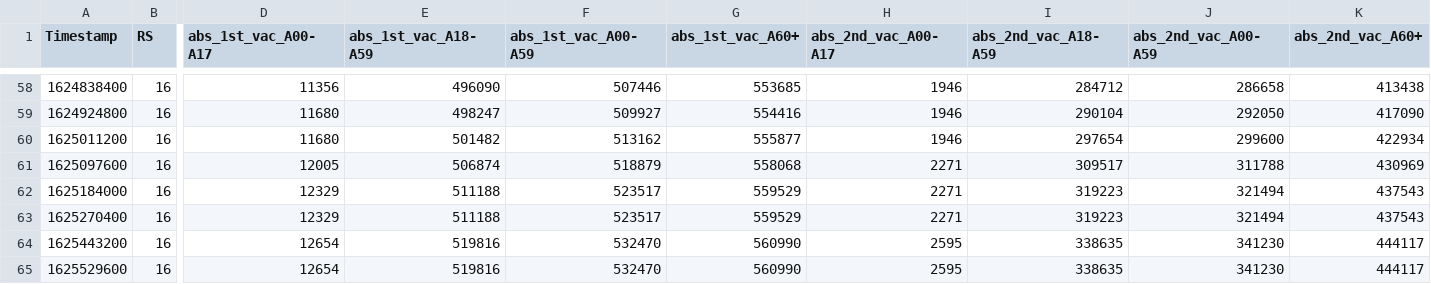
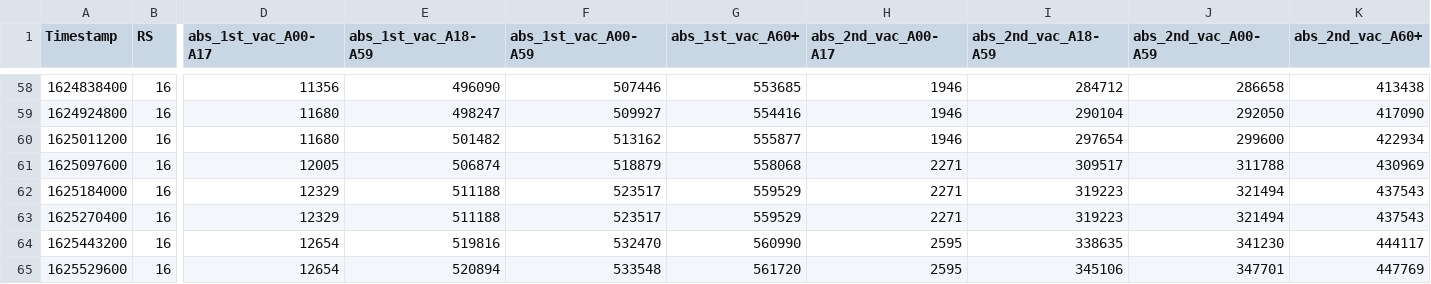
Before and after one commit to HrRodan/RKI_COVID19_DATA, a CSV file: Impfquotenmonitoring/RKI_COVID19_Impfquotenmonitoring_Thuringia.csv, drawn as a sheet; only a part is shown, gaps mark what is left out; the diff names each change by its address in the sheet, - before the commit and + after, or states it on an @@ line.

```diff
--- a/Impfquotenmonitoring/RKI_COVID19_Impfquotenmonitoring_Thuringia.csv
+++ b/Impfquotenmonitoring/RKI_COVID19_Impfquotenmonitoring_Thuringia.csv
-E65 (abs_1st_vac_A18-A59): 519816
+E65 (abs_1st_vac_A18-A59): 520894
-F65 (abs_1st_vac_A00-A59): 532470
+F65 (abs_1st_vac_A00-A59): 533548
-G65 (abs_1st_vac_A60+): 560990
+G65 (abs_1st_vac_A60+): 561720
-I65 (abs_2nd_vac_A18-A59): 338635
+I65 (abs_2nd_vac_A18-A59): 345106
-J65 (abs_2nd_vac_A00-A59): 341230
+J65 (abs_2nd_vac_A00-A59): 347701
-K65 (abs_2nd_vac_A60+): 444117
+K65 (abs_2nd_vac_A60+): 447769
```
Also changed, not shown: Impfquotenmonitoring/RKI_COVID19_Impfquotenmonitoring.csv, 5 other files.
